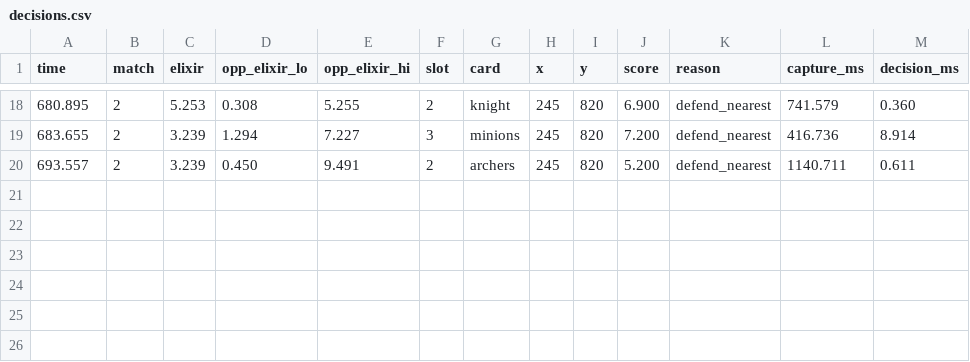
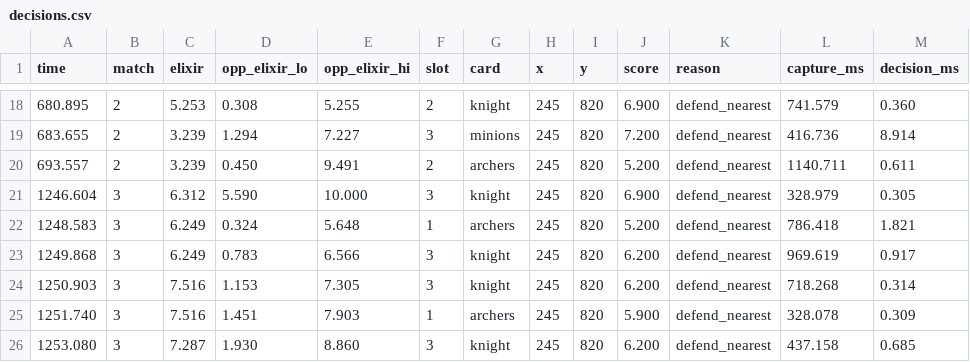
Before and after one commit to orrimgames/clash-lab, a CSV file: armshots/decisions.csv, drawn as a sheet; only a part is shown, gaps mark what is left out.

```diff
--- a/armshots/decisions.csv
+++ b/armshots/decisions.csv
@@ -20 +20,7 @@ time,match,elixir,opp_elixir_lo,opp_elixir_hi,slot,card,x,y,score,reason,capture
 693.557,2,3.239,0.450,9.491,2,archers,245,820,5.200,defend_nearest,1140.711,0.611
+1246.604,3,6.312,5.590,10.000,3,knight,245,820,6.900,defend_nearest,328.979,0.305
+1248.583,3,6.249,0.324,5.648,1,archers,245,820,5.200,defend_nearest,786.418,1.821
+1249.868,3,6.249,0.783,6.566,3,knight,245,820,6.200,defend_nearest,969.619,0.917
+1250.903,3,7.516,1.153,7.305,3,knight,245,820,6.200,defend_nearest,718.268,0.314
+1251.740,3,7.516,1.451,7.903,1,archers,245,820,5.900,defend_nearest,328.078,0.309
+1253.080,3,7.287,1.930,8.860,3,knight,245,820,6.200,defend_nearest,437.158,0.685
```
Also changed, not shown: 4 other files.
